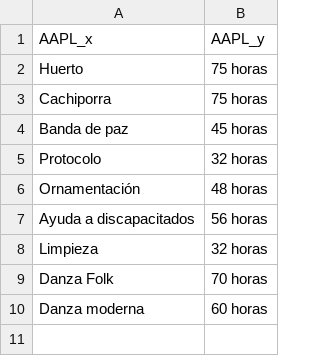
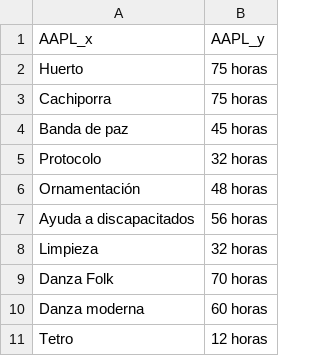
Before and after one commit to DanOrtiz24G/BANCODE.github.io, a CSV file: 123456.csv, drawn as a sheet; the diff names each change by its address in the sheet, - before the commit and + after, or states it on an @@ line.

Commit message:
Update 123456.csv

```diff
--- a/123456.csv
+++ b/123456.csv
+row 11: Tetro | 12 horas
```
